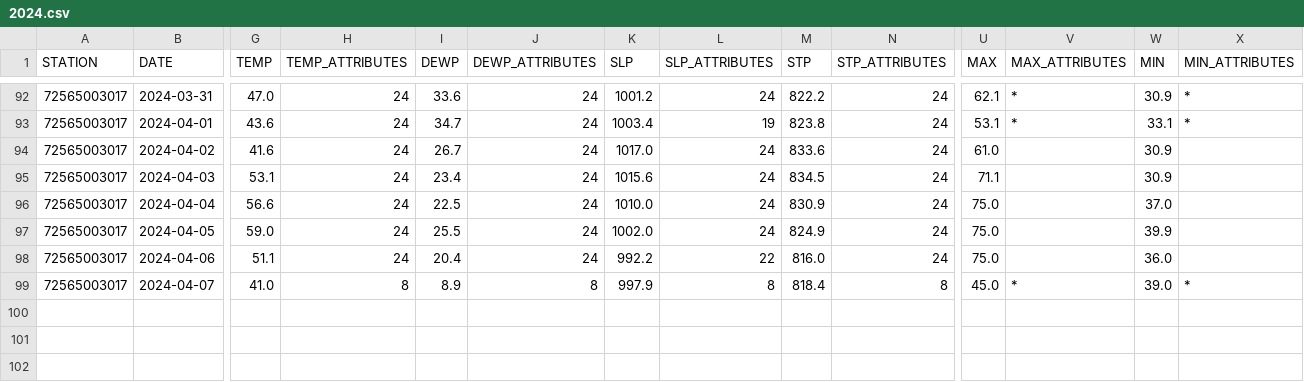
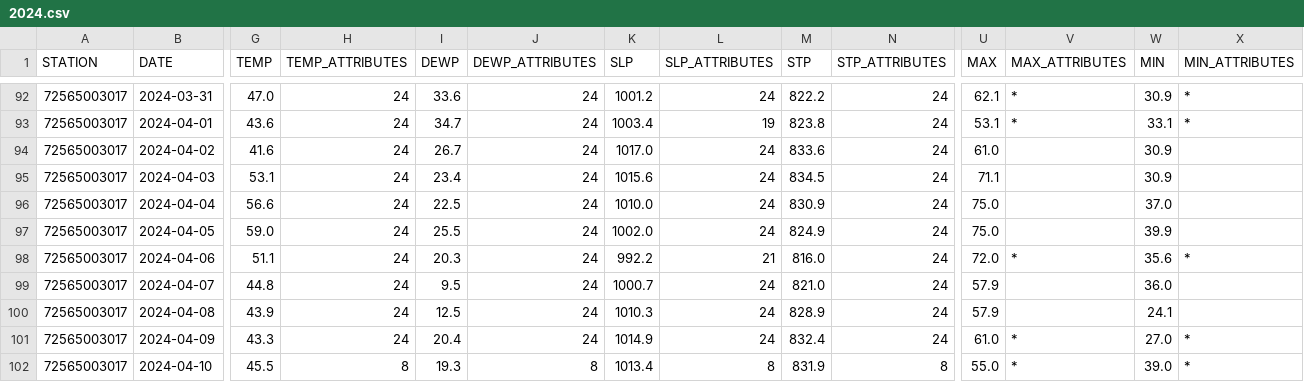
Before and after one commit to HulacSt/den-weather, a CSV file: data/daily/raw/2024.csv, drawn as a sheet; only a part is shown, gaps mark what is left out; rows hold the shown columns only; the diff covers the shown part only; the diff names each change by its address in the sheet, - before the commit and + after, or states it on an @@ line.

```diff
--- a/data/daily/raw/2024.csv
+++ b/data/daily/raw/2024.csv
-I98 (DEWP): 20.4
+I98 (DEWP): 20.3
-L98 (SLP_ATTRIBUTES): 22
+L98 (SLP_ATTRIBUTES): 21
-U98 (MAX): 75.0
+U98 (MAX): 72.0
-V98 (MAX_ATTRIBUTES): (empty)
+V98 (MAX_ATTRIBUTES): *
-W98 (MIN): 36.0
+W98 (MIN): 35.6
-X98 (MIN_ATTRIBUTES): (empty)
+X98 (MIN_ATTRIBUTES): *
-G99 (TEMP): 41.0
+G99 (TEMP): 44.8
-H99 (TEMP_ATTRIBUTES): 8
+H99 (TEMP_ATTRIBUTES): 24
-I99 (DEWP): 8.9
+I99 (DEWP): 9.5
-J99 (DEWP_ATTRIBUTES): 8
+J99 (DEWP_ATTRIBUTES): 24
-K99 (SLP): 997.9
+K99 (SLP): 1000.7
-L99 (SLP_ATTRIBUTES): 8
+L99 (SLP_ATTRIBUTES): 24
-M99 (STP): 818.4
+M99 (STP): 821.0
-N99 (STP_ATTRIBUTES): 8
+N99 (STP_ATTRIBUTES): 24
-U99 (MAX): 45.0
+U99 (MAX): 57.9
-V99 (MAX_ATTRIBUTES): *
+V99 (MAX_ATTRIBUTES): (empty)
-W99 (MIN): 39.0
+W99 (MIN): 36.0
-X99 (MIN_ATTRIBUTES): *
+X99 (MIN_ATTRIBUTES): (empty)
+row 100: 72565003017 | 2024-04-08 | 43.9 | 24 | 12.5 | 24 | 1010.3 | 24 | 828.9 | 24 | 57.9 |  | 24.1
+row 101: 72565003017 | 2024-04-09 | 43.3 | 24 | 20.4 | 24 | 1014.9 | 24 | 832.4 | 24 | 61.0 | * | 27.0 | *
+row 102: 72565003017 | 2024-04-10 | 45.5 | 8 | 19.3 | 8 | 1013.4 | 8 | 831.9 | 8 | 55.0 | * | 39.0 | *
```
Also changed, not shown: 5 edited cells elsewhere in this file, 1 other file.
